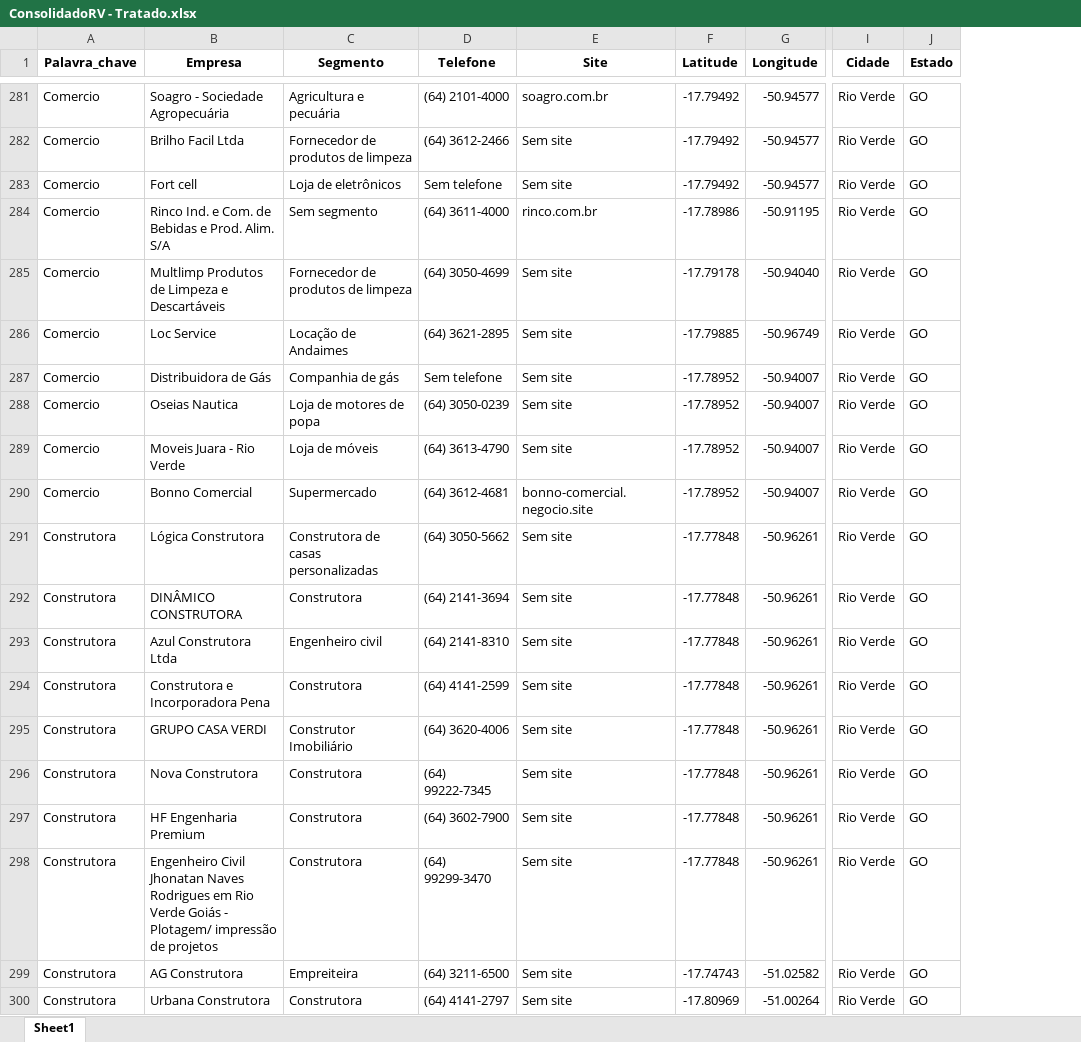
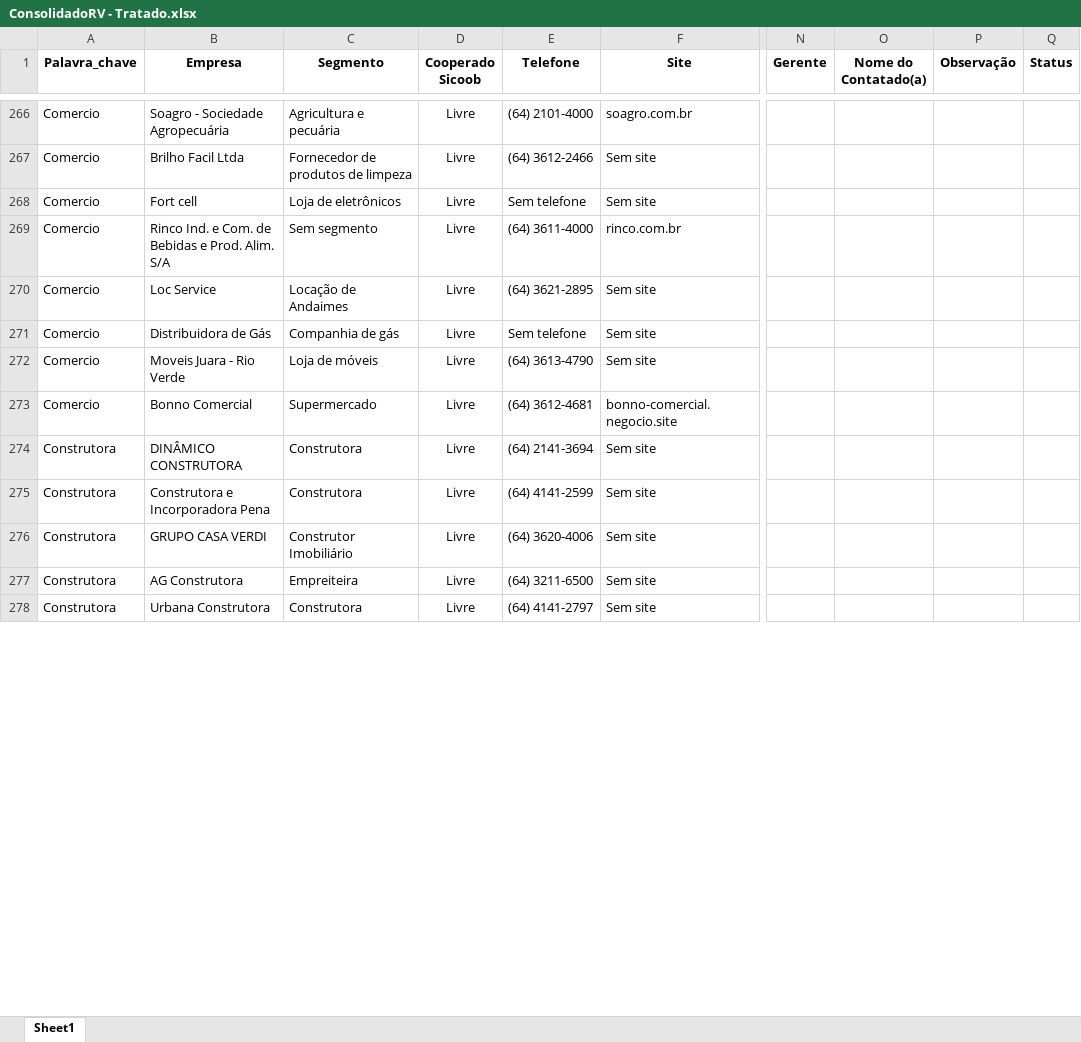
Before and after one commit to BI-Sicoob-Empresarial/repositorio, an Excel workbook: Base_Dados/Plano_de_Expansao/ConsolidadoRV - Tratado.xlsx, sheet Sheet1, drawn as a sheet; only a part is shown, gaps mark what is left out; values as stored, in another font and other column widths than the file's, no borders; table styles not drawn; removed rows and columns are numbered as before the commit, all else as after; rows hold the shown columns only; the diff covers the shown part only; the diff names each change by its address in the sheet, - before the commit and + after, or states it on an @@ line.

```diff
--- a/Base_Dados/Plano_de_Expansao/ConsolidadoRV - Tratado.xlsx (sheet Sheet1)
+++ b/Base_Dados/Plano_de_Expansao/ConsolidadoRV - Tratado.xlsx (sheet Sheet1)
+column D (Cooperado Sicoob), rows 266-278: all Livre
-column F (Latitude), rows 281-284: -17.79492 | -17.79492 | -17.79492 | -17.78986; rows 286-287: -17.79885 | -17.78952; rows 289-290: -17.78952 | -17.78952; row 292: -17.77848; rows 294-295: -17.77848 | -17.77848; rows 299-300: -17.74743 | -17.80969
@@ column G (Longitude) hidden, rows 281-284: -50.94577 | -50.94577 | -50.94577 | -50.91195; rows 286-287: -50.96749 | -50.94007; rows 289-290: -50.94007 | -50.94007; row 292: -50.96261; rows 294-295: -50.96261 | -50.96261; rows 299-300: -51.02582 | -51.00264 @@
-column I (Cidade), rows 281-284: all Rio Verde; rows 286-287: Rio Verde | Rio Verde; rows 289-290: Rio Verde | Rio Verde; row 292: Rio Verde; rows 294-295: Rio Verde | Rio Verde; rows 299-300: Rio Verde | Rio Verde
-column J (Estado), rows 281-284: all GO; rows 286-287: GO | GO; rows 289-290: GO | GO; row 292: GO; rows 294-295: GO | GO; rows 299-300: GO | GO
+column N (Gerente), empty
+column O (Nome do Contatado(a)), empty
+column P (Observação), empty
+column Q (Status), empty
-row 285: Comercio | Multlimp Produtos de Limpeza e Descartáveis | Fornecedor de produtos de limpeza | (64) 3050-4699 | Sem site | -17.79178 | -50.94040 | Rio Verde | GO
-row 288: Comercio | Oseias Nautica | Loja de motores de popa | (64) 3050-0239 | Sem site | -17.78952 | -50.94007 | Rio Verde | GO
-row 291: Construtora | Lógica Construtora | Construtora de casas personalizadas | (64) 3050-5662 | Sem site | -17.77848 | -50.96261 | Rio Verde | GO
-row 293: Construtora | Azul Construtora Ltda | Engenheiro civil | (64) 2141-8310 | Sem site | -17.77848 | -50.96261 | Rio Verde | GO
-row 296: Construtora | Nova Construtora | Construtora | (64) 99222-7345 | Sem site | -17.77848 | -50.96261 | Rio Verde | GO
-row 297: Construtora | HF Engenharia Premium | Construtora | (64) 3602-7900 | Sem site | -17.77848 | -50.96261 | Rio Verde | GO
-row 298: Construtora | Engenheiro Civil Jhonatan Naves Rodrigues em Rio Verde Goiás - Plotagem/ impressão de projetos | Construtora | (64) 99299-3470 | Sem site | -17.77848 | -50.96261 | Rio Verde | GO
```
Also changed, not shown: 100 removed rows and 1 edited cell elsewhere in this sheet, hidden cells.
